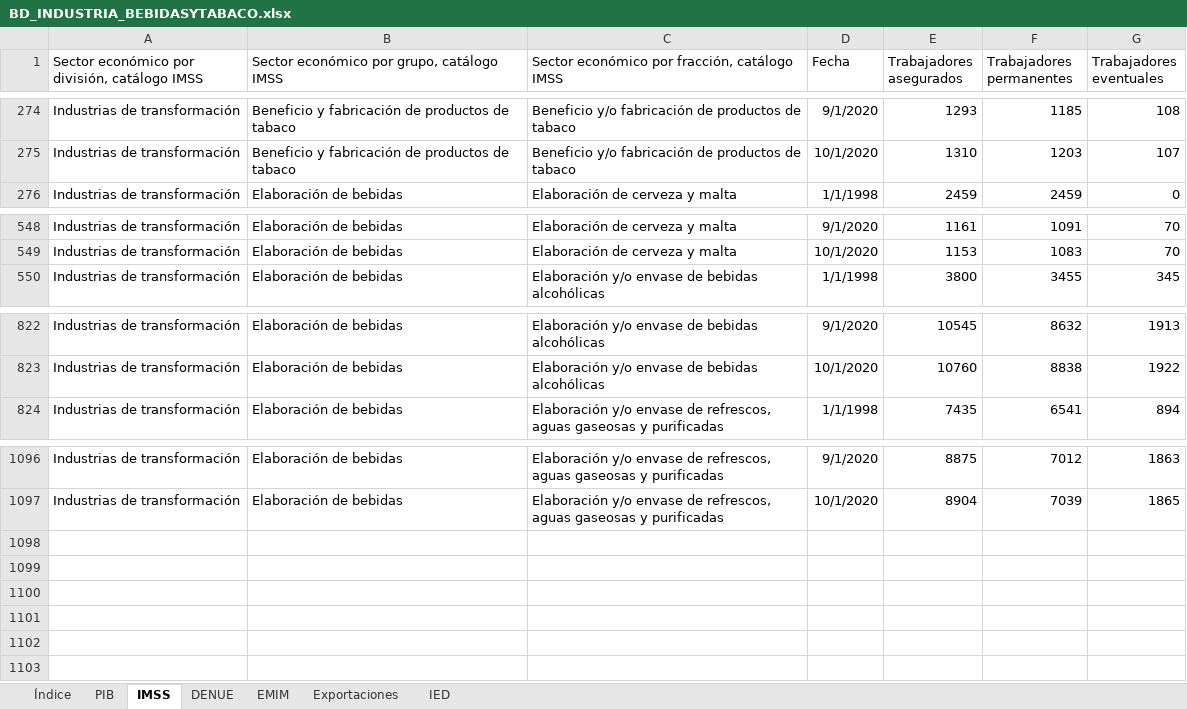
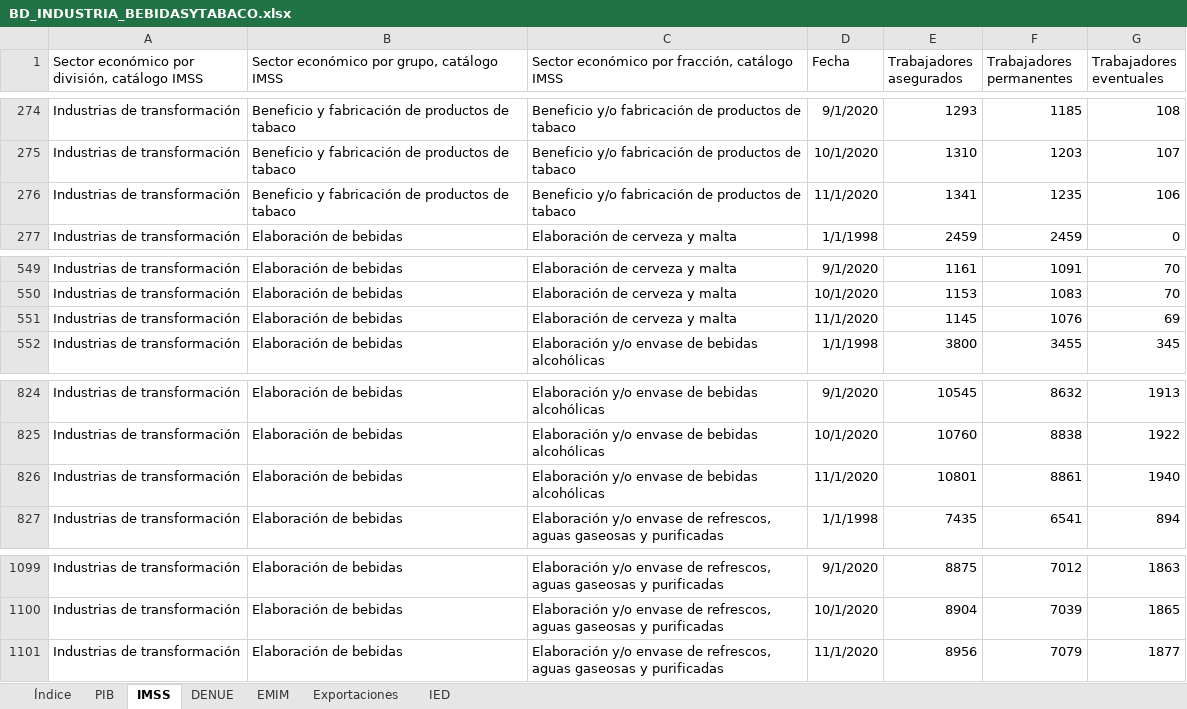
Before and after one commit to DIEEF/SEJ, an Excel workbook: sej_datos/BD_INDUSTRIA_BEBIDASYTABACO.xlsx, sheet IMSS, drawn as a sheet; only a part is shown, gaps mark what is left out; values as stored, in another font and other column widths than the file's, no borders; the diff names each change by its address in the sheet, - before the commit and + after, or states it on an @@ line.

```diff
--- a/sej_datos/BD_INDUSTRIA_BEBIDASYTABACO.xlsx (sheet IMSS)
+++ b/sej_datos/BD_INDUSTRIA_BEBIDASYTABACO.xlsx (sheet IMSS)
+row 276: Industrias de transformación | Beneficio y fabricación de productos de tabaco | Beneficio y/o fabricación de productos de tabaco | 11/1/2020 | 1341 | 1235 | 106
+row 551: Industrias de transformación | Elaboración de bebidas | Elaboración de cerveza y malta | 11/1/2020 | 1145 | 1076 | 69
+row 826: Industrias de transformación | Elaboración de bebidas | Elaboración y/o envase de bebidas alcohólicas | 11/1/2020 | 10801 | 8861 | 1940
+row 1101: Industrias de transformación | Elaboración de bebidas | Elaboración y/o envase de refrescos, aguas gaseosas y purificadas | 11/1/2020 | 8956 | 7079 | 1877
```
Also changed, not shown: sej_datos/BD_INDUSTRIA_ALIMENTARIA.xlsx, sej_datos/BD_INDUSTRIA_ELECTRONICA.xlsx, 17 other files.
